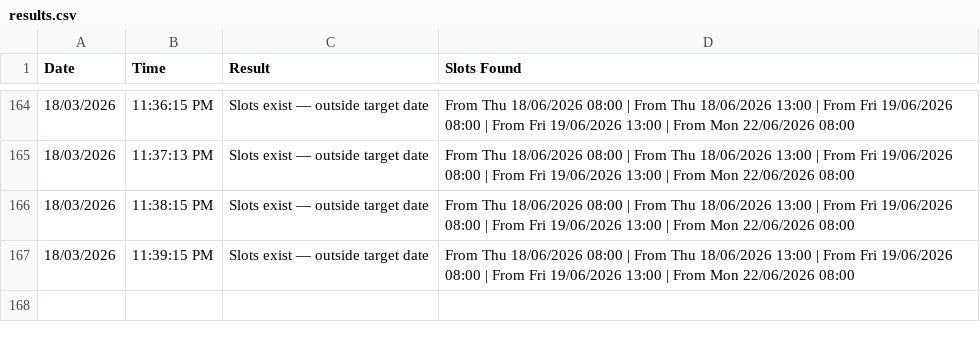
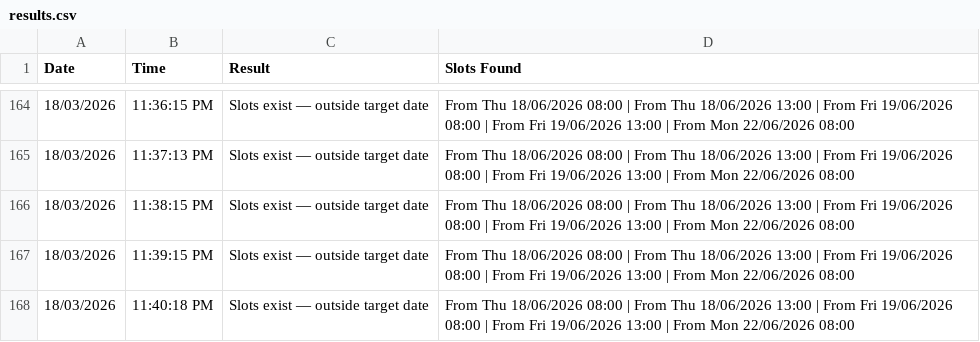
Before and after one commit to latifahaidari172/sa-inspection-monitor, a CSV file: results.csv, drawn as a sheet; only a part is shown, gaps mark what is left out; the diff names each change by its address in the sheet, - before the commit and + after, or states it on an @@ line.

Commit message:
Update results [skip ci]

```diff
--- a/results.csv
+++ b/results.csv
+row 168: 18/03/2026 | 11:40:18 PM | Slots exist — outside target date | From Thu 18/06/2026 08:00 | From Thu 18/06/2026 13:00 | From Fri 19/06/2026 08:00 | From Fri 19/06/2026 13:00 | From Mon 22/06/2026 08:00
```
